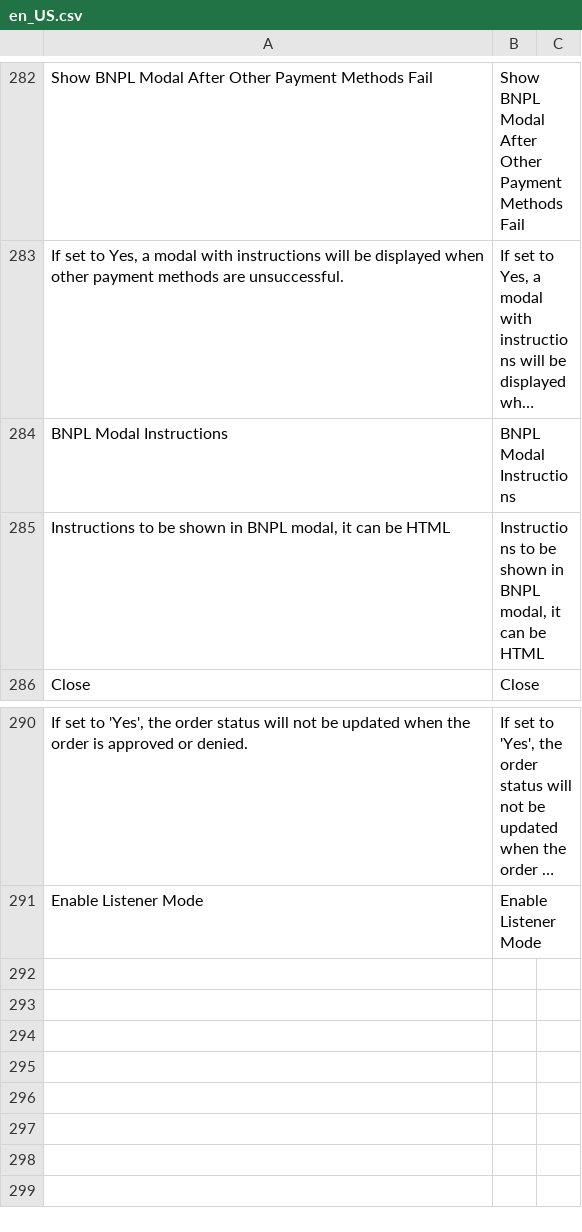
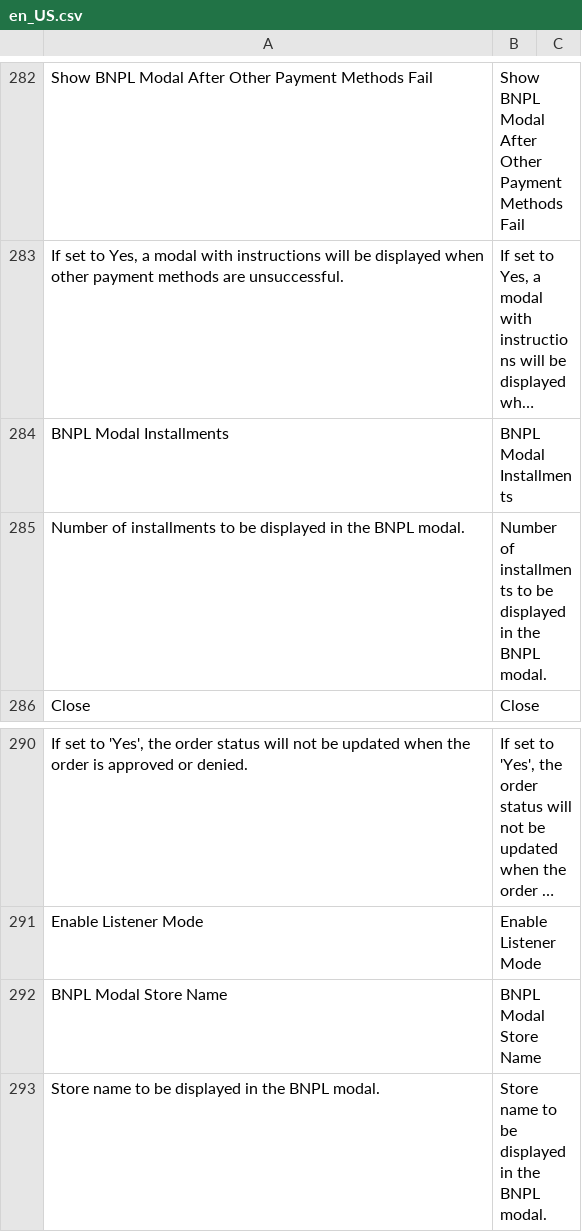
Before and after one commit to bizcommerce/koin-magento2, a CSV file: i18n/en_US.csv, drawn as a sheet; only a part is shown, gaps mark what is left out; long unchanged cells end in …; removed rows and columns are numbered as before the commit, all else as after; the diff names each change by its address in the sheet, - before the commit and + after, or states it on an @@ line.

Commit message:
feat: implement the banner script in the bnpl method

```diff
--- a/i18n/en_US.csv
+++ b/i18n/en_US.csv
-row 284: BNPL Modal Instructions | BNPL Modal Instructions
-row 285: Instructions to be shown in BNPL modal, it can be HTML | Instructions to be shown in BNPL modal, it can be HTML
+row 284: BNPL Modal Installments | BNPL Modal Installments
+row 285: Number of installments to be displayed in the BNPL modal. | Number of installments to be displayed in the BNPL modal.
+row 292: BNPL Modal Store Name | BNPL Modal Store Name
+row 293: Store name to be displayed in the BNPL modal. | Store name to be displayed in the BNPL modal.
```
Also changed, not shown: i18n/es_AR.csv, i18n/es_CO.csv, 9 other files.
